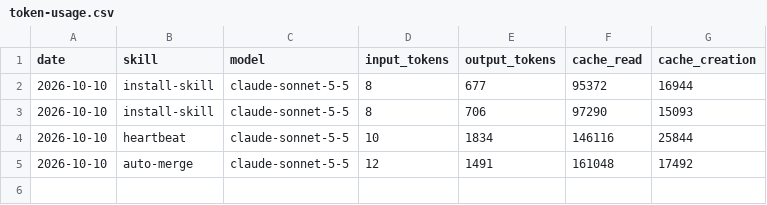
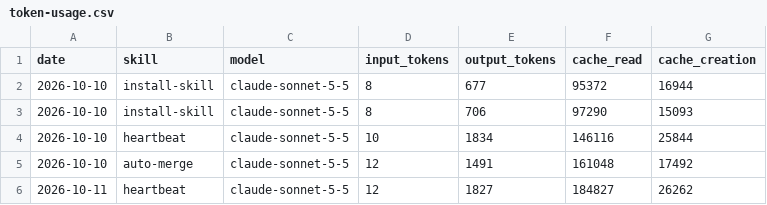
Before and after one commit to Svector-anu/aeon, a CSV file: memory/token-usage.csv, drawn as a sheet.

Commit message:
chore(heartbeat): auto-commit 2026-10-11

```diff
--- a/memory/token-usage.csv
+++ b/memory/token-usage.csv
@@ -5 +5,2 @@ date,skill,model,input_tokens,output_tokens,cache_read,cache_creation
 2026-10-10,auto-merge,claude-sonnet-5-5,12,1491,161048,17492
+2026-10-11,heartbeat,claude-sonnet-5-5,12,1827,184827,26262
```
Also changed, not shown: 3 other files.
